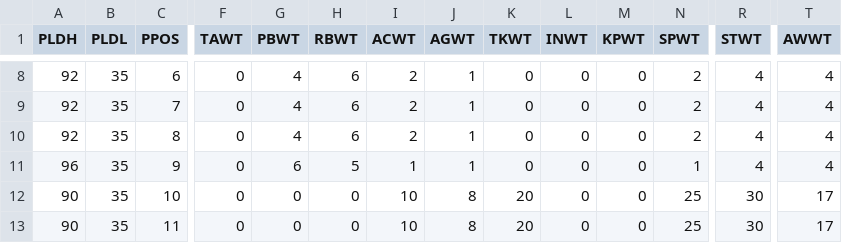
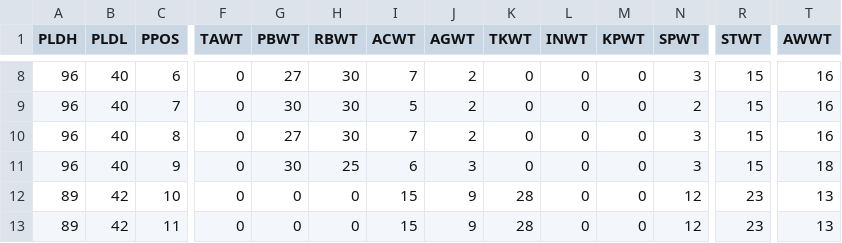
Before and after one commit to antdroidx/NCAA-DB-Editor, a CSV file: NCAA_XDBE/Resources/POCI-NEXT26.csv, drawn as a sheet; only a part is shown, gaps mark what is left out; the diff covers the shown part only; the diff names each change by its address in the sheet, - before the commit and + after, or states it on an @@ line.

```diff
--- a/NCAA_XDBE/Resources/POCI-NEXT26.csv
+++ b/NCAA_XDBE/Resources/POCI-NEXT26.csv
-A8:A10 (PLDH): 92
+A8:A10 (PLDH): 96
-B8:B11 (PLDL): 35
+B8:B11 (PLDL): 40
-G8 (PBWT): 4
+G8 (PBWT): 27
-H8:H10 (RBWT): 6
+H8:H10 (RBWT): 30
-I8 (ACWT): 2
+I8 (ACWT): 7
-J8:J10 (AGWT): 1
+J8:J10 (AGWT): 2
-N8 (SPWT): 2
+N8 (SPWT): 3
-R8:R11 (STWT): 4
+R8:R11 (STWT): 15
-T8:T10 (AWWT): 4
+T8:T10 (AWWT): 16
-G9 (PBWT): 4
+G9 (PBWT): 30
-I9 (ACWT): 2
+I9 (ACWT): 5
-G10 (PBWT): 4
+G10 (PBWT): 27
-I10 (ACWT): 2
+I10 (ACWT): 7
-N10 (SPWT): 2
+N10 (SPWT): 3
-G11 (PBWT): 6
+G11 (PBWT): 30
-H11 (RBWT): 5
+H11 (RBWT): 25
-I11 (ACWT): 1
+I11 (ACWT): 6
-J11 (AGWT): 1
+J11 (AGWT): 3
-N11 (SPWT): 1
+N11 (SPWT): 3
-T11 (AWWT): 4
+T11 (AWWT): 18
-A12:A13 (PLDH): 90
+A12:A13 (PLDH): 89
-B12:B13 (PLDL): 35
+B12:B13 (PLDL): 42
-I12:I13 (ACWT): 10
+I12:I13 (ACWT): 15
-J12:J13 (AGWT): 8
+J12:J13 (AGWT): 9
-K12:K13 (TKWT): 20
+K12:K13 (TKWT): 28
-N12:N13 (SPWT): 25
+N12:N13 (SPWT): 12
-R12:R13 (STWT): 30
+R12:R13 (STWT): 23
-T12:T13 (AWWT): 17
+T12:T13 (AWWT): 13
```
Also changed, not shown: 121 edited cells elsewhere in this file, 16 other files.
